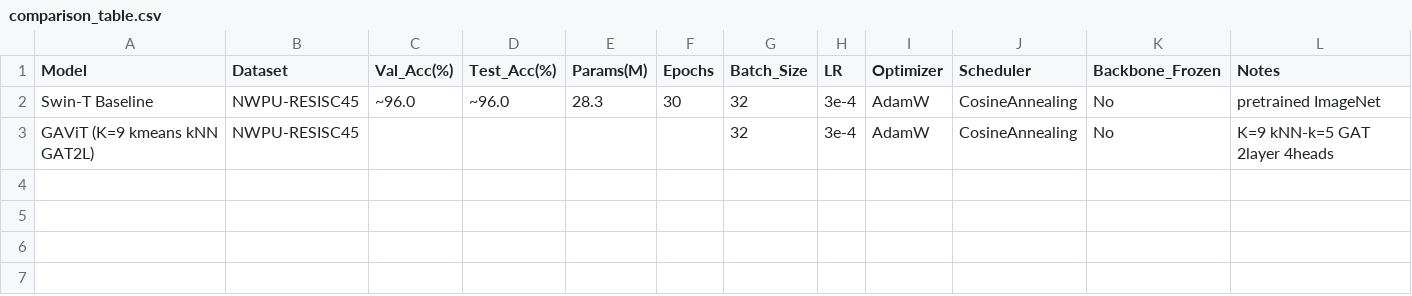
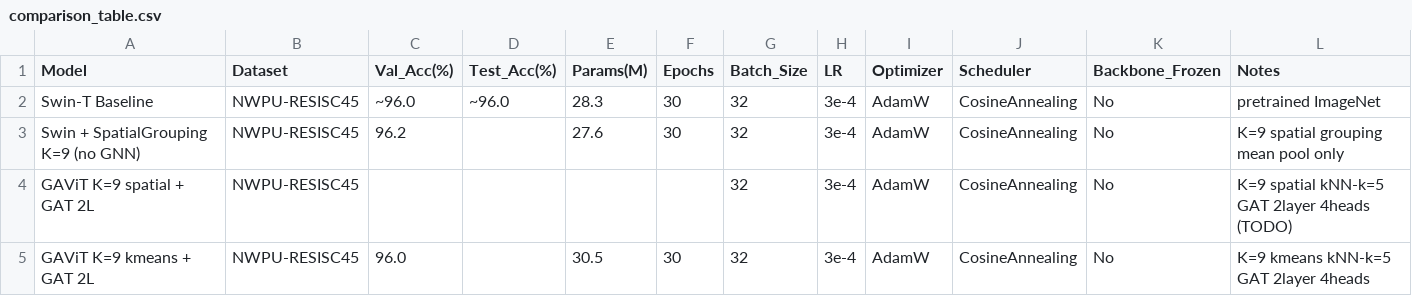
Before and after one commit to PatrickYxz/GAViT_Project, a CSV file: results/comparison_table.csv, drawn as a sheet.

```diff
--- a/results/comparison_table.csv
+++ b/results/comparison_table.csv
@@ -2,2 +2,4 @@ Model,Dataset,Val_Acc(%),Test_Acc(%),Params(M),Epochs,Batch_Size,LR,Optimizer,Sc
 Swin-T Baseline,NWPU-RESISC45,~96.0,~96.0,28.3,30,32,3e-4,AdamW,CosineAnnealing,No,pretrained ImageNet
-GAViT (K=9 kmeans kNN GAT2L),NWPU-RESISC45,,,,,32,3e-4,AdamW,CosineAnnealing,No,K=9 kNN-k=5 GAT 2layer 4heads
+Swin + SpatialGrouping K=9 (no GNN),NWPU-RESISC45,96.2,,27.6,30,32,3e-4,AdamW,CosineAnnealing,No,K=9 spatial grouping mean pool only
+GAViT K=9 spatial + GAT 2L,NWPU-RESISC45,,,,,32,3e-4,AdamW,CosineAnnealing,No,K=9 spatial kNN-k=5 GAT 2layer 4heads (TODO)
+GAViT K=9 kmeans + GAT 2L,NWPU-RESISC45,96.0,,30.5,30,32,3e-4,AdamW,CosineAnnealing,No,K=9 kmeans kNN-k=5 GAT 2layer 4heads
```
Also changed, not shown: 4 other files.
